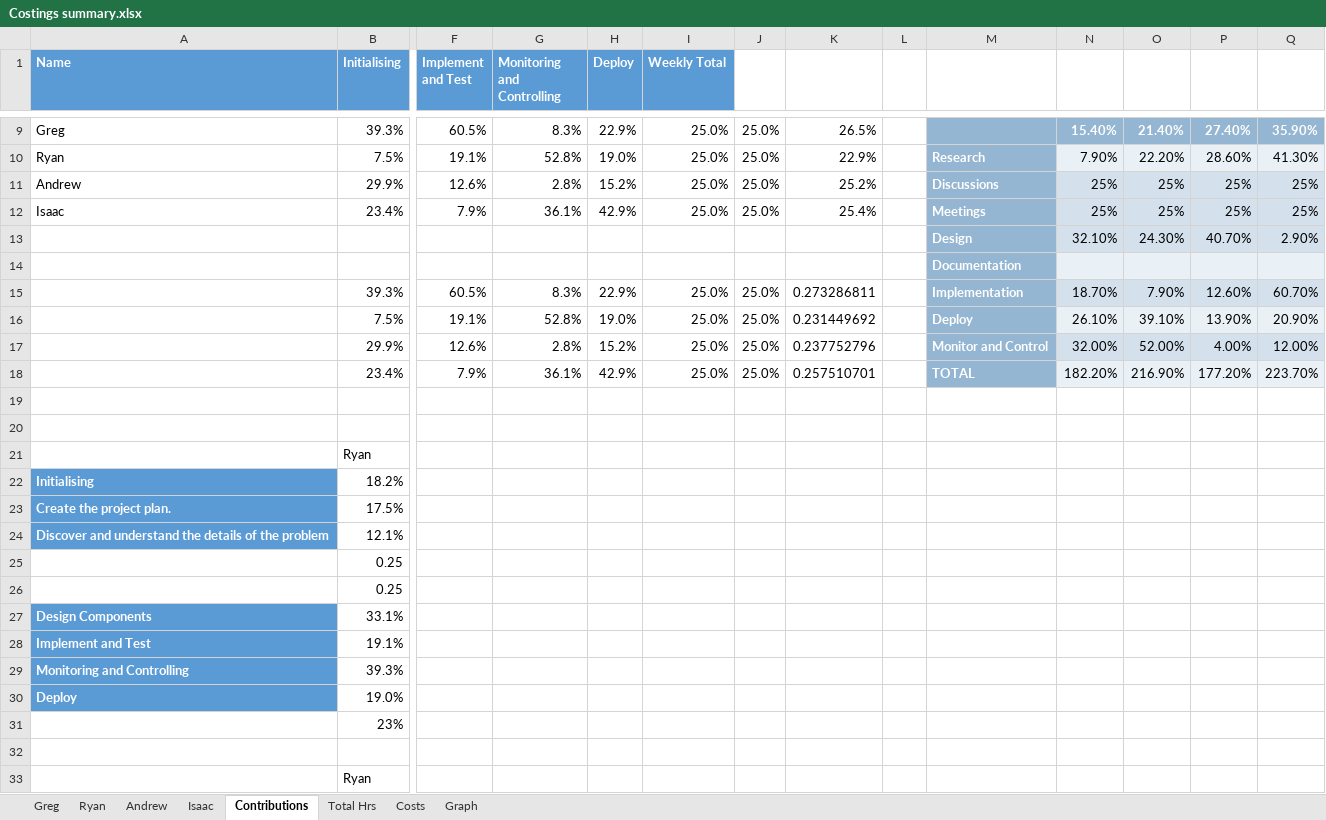
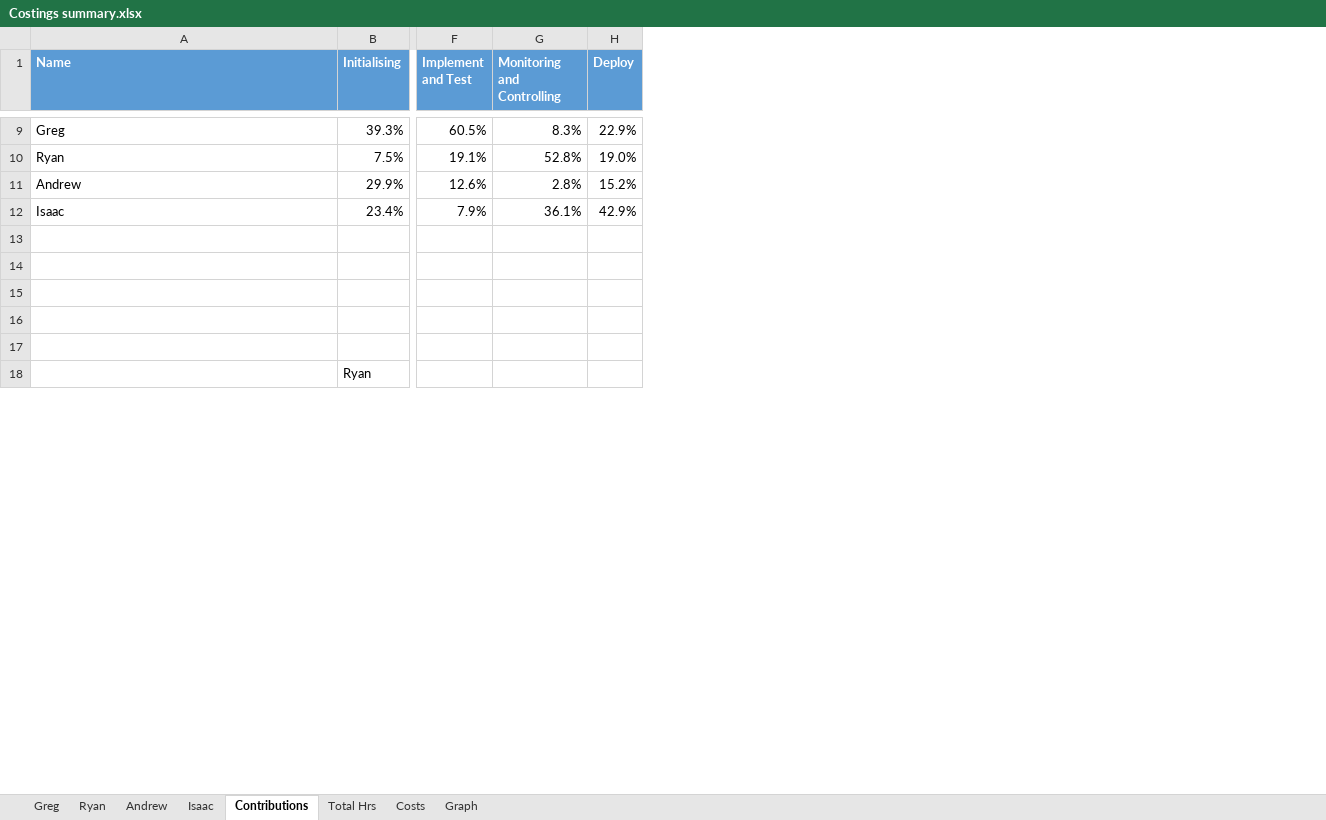
Before and after one commit to Gregory1999/CSC3600, an Excel workbook: Report/Costings summary.xlsx, sheet Contributions, drawn as a sheet; only a part is shown, gaps mark what is left out; values as stored, in another font and other column widths than the file's, no borders; rows hold the shown columns only; the diff covers the shown part only; the diff names each change by its address in the sheet, - before the commit and + after, or states it on an @@ line.

Commit message:
Corrected error in costings

```diff
--- a/Report/Costings summary.xlsx (sheet Contributions)
+++ b/Report/Costings summary.xlsx (sheet Contributions)
-column I (Weekly Total), rows 9-12: all 25.0%
-column J, rows 9-12: all 25.0%
-column K, rows 9-12: 26.5% | 22.9% | 25.2% | 25.4%
-column L, empty
-column M, rows 10-14: Research | Discussions | Meetings | Design | Documentation
-column N, rows 9-13: 15.40% | 7.90% | 25% | 25% | 32.10%
-column O, rows 9-13: 21.40% | 22.20% | 25% | 25% | 24.30%
-column P, rows 9-13: 27.40% | 28.60% | 25% | 25% | 40.70%
-column Q, rows 9-13: 35.90% | 41.30% | 25% | 25% | 2.90%
-row 13:  |  |  |  |  |  |  |  |  | Design | 32.10% | 24.30% | 40.70% | 2.90%
+row 13: (empty)
-row 15:  | 39.3% | 60.5% | 8.3% | 22.9% | 25.0% | 25.0% | 0.273286811 |  | Implementation | 18.70% | 7.90% | 12.60% | 60.70%
-row 16:  | 7.5% | 19.1% | 52.8% | 19.0% | 25.0% | 25.0% | 0.231449692 |  | Deploy | 26.10% | 39.10% | 13.90% | 20.90%
-row 17:  | 29.9% | 12.6% | 2.8% | 15.2% | 25.0% | 25.0% | 0.237752796 |  | Monitor and Control | 32.00% | 52.00% | 4.00% | 12.00%
-row 18:  | 23.4% | 7.9% | 36.1% | 42.9% | 25.0% | 25.0% | 0.257510701 |  | TOTAL | 182.20% | 216.90% | 177.20% | 223.70%
-row 21:  | Ryan
-row 22: Initialising | 18.2%
-row 23: Create the project plan. | 17.5%
-row 24: Discover and understand the details of the problem | 12.1%
-row 25:  | 0.25
-row 26:  | 0.25
-row 27: Design Components | 33.1%
-row 28: Implement and Test | 19.1%
-row 29: Monitoring and Controlling | 39.3%
-row 30: Deploy | 19.0%
-row 31:  | 23%
```
Also changed, not shown: 5 edited cells elsewhere in this sheet, sheet Costs, sheet Isaac, formulas that keep their value, 1 other file.
